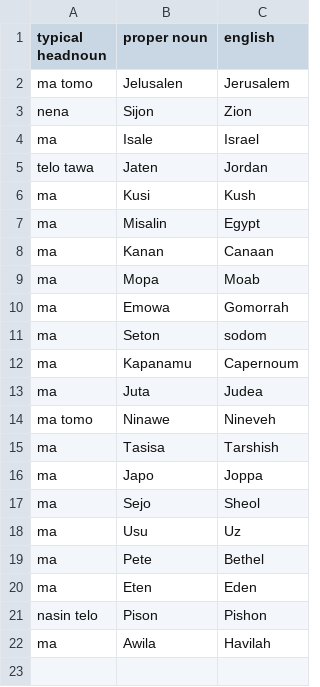
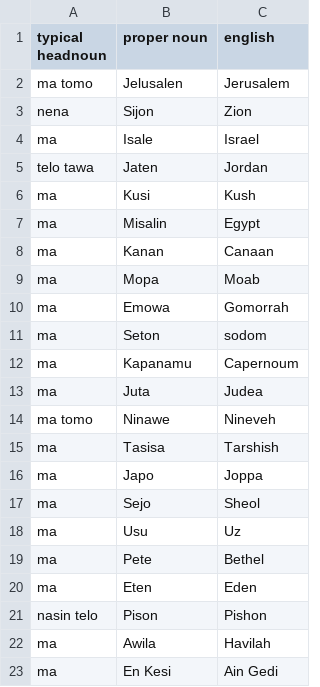
Before and after one commit to PaulieGlot/lipu-sewi, a CSV file: names/place-names.csv, drawn as a sheet; the diff names each change by its address in the sheet, - before the commit and + after, or states it on an @@ line.

Commit message:
Update place-names.csv

```diff
--- a/names/place-names.csv
+++ b/names/place-names.csv
+row 23: ma | En Kesi | Ain Gedi
```
